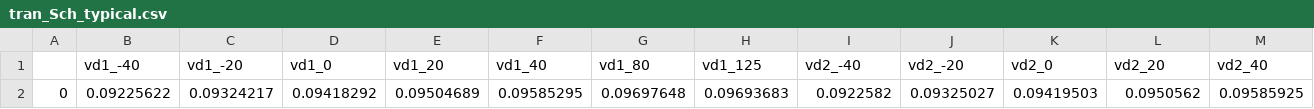
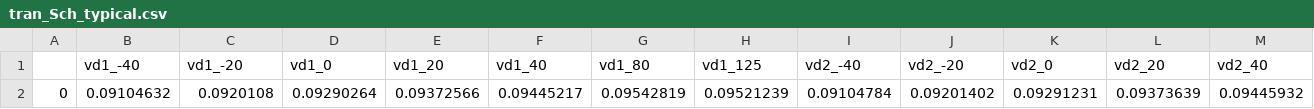
Before and after one commit to analogicus/jnw_gr04_sky130a, a CSV file: sim/JNW_GR04/results/tran_Sch_typical.csv, drawn as a sheet; only a part is shown; removed rows and columns are numbered as before the commit, all else as after; rows hold the shown columns only; the diff names each change by its address in the sheet, - before the commit and + after, or states it on an @@ line.

```diff
--- a/sim/JNW_GR04/results/tran_Sch_typical.csv
+++ b/sim/JNW_GR04/results/tran_Sch_typical.csv
-row 2: 0 | 0.09225622 | 0.09324217 | 0.09418292 | 0.09504689 | 0.09585295 | 0.09697648 | 0.09693683 | 0.0922582 | 0.09325027 | 0.09419503 | 0.0950562 | 0.09585925
+row 2: 0 | 0.09104632 | 0.0920108 | 0.09290264 | 0.09372566 | 0.09445217 | 0.09542819 | 0.09521239 | 0.09104784 | 0.09201402 | 0.09291231 | 0.09373639 | 0.09445932
```
Also changed, not shown: 3 other files.
